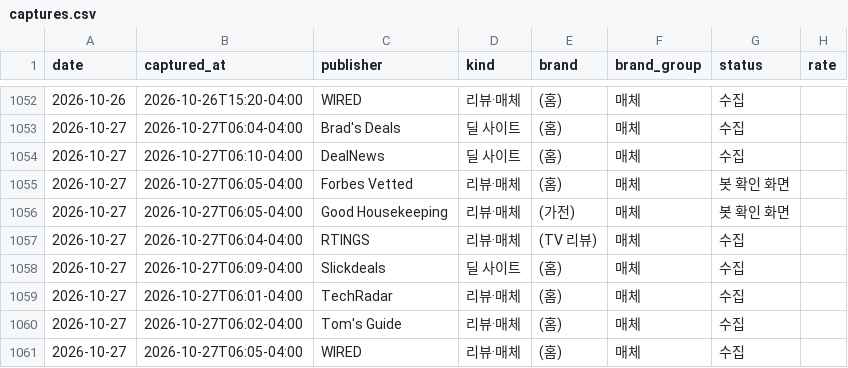
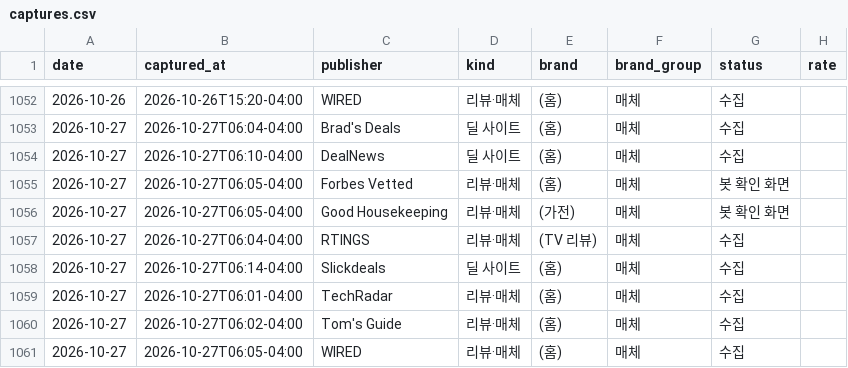
Before and after one commit to hazajous-code/affiliate-competitor-monitor, a CSV file: site/data/captures.csv, drawn as a sheet; only a part is shown, gaps mark what is left out; the diff names each change by its address in the sheet, - before the commit and + after, or states it on an @@ line.

Commit message:
capture: 2026-10-27

```diff
--- a/site/data/captures.csv
+++ b/site/data/captures.csv
-B1058 (captured_at): 2026-10-27T06:09-04:00
+B1058 (captured_at): 2026-10-27T06:14-04:00
```
Also changed, not shown: 2 other files.
